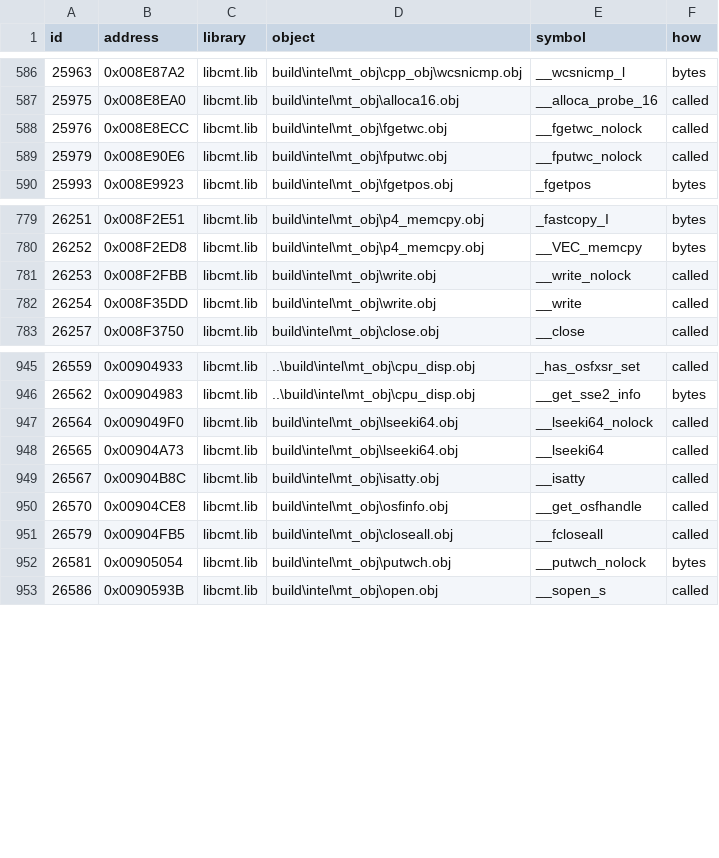
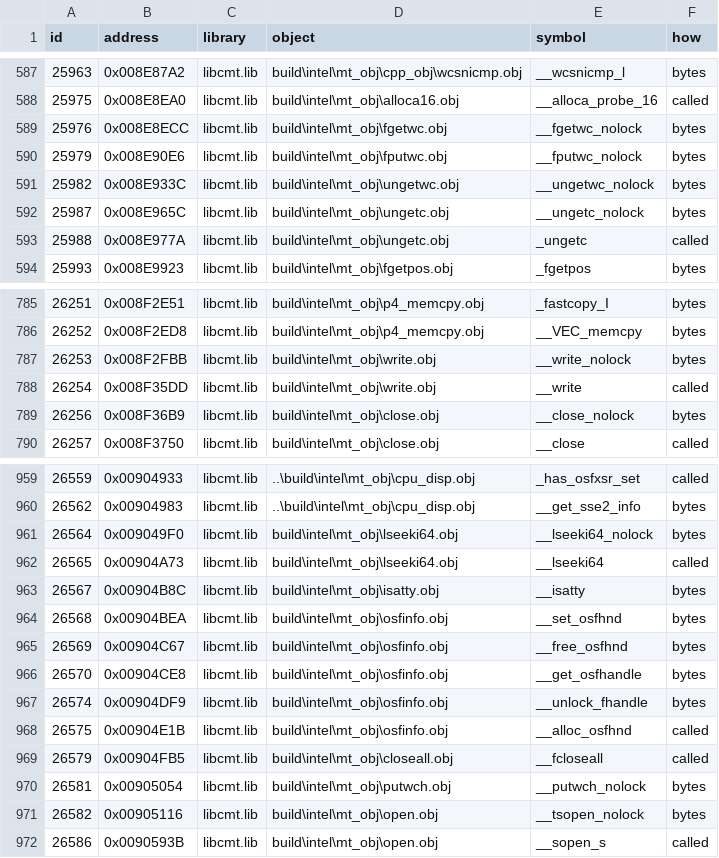
Before and after one commit to Whocares66-Dev/DAOAddressLibrary, a CSV file: data/libmatch.csv, drawn as a sheet; only a part is shown, gaps mark what is left out; the diff covers the shown part only.

```diff
--- a/data/libmatch.csv
+++ b/data/libmatch.csv
@@ -587,4 +588,7 @@ id,address,library,object,symbol,how
 25975,0x008E8EA0,libcmt.lib,build\intel\mt_obj\alloca16.obj,__alloca_probe_16,called
-25976,0x008E8ECC,libcmt.lib,build\intel\mt_obj\fgetwc.obj,__fgetwc_nolock,called
-25979,0x008E90E6,libcmt.lib,build\intel\mt_obj\fputwc.obj,__fputwc_nolock,called
+25976,0x008E8ECC,libcmt.lib,build\intel\mt_obj\fgetwc.obj,__fgetwc_nolock,bytes
+25979,0x008E90E6,libcmt.lib,build\intel\mt_obj\fputwc.obj,__fputwc_nolock,bytes
+25982,0x008E933C,libcmt.lib,build\intel\mt_obj\ungetwc.obj,__ungetwc_nolock,bytes
+25987,0x008E965C,libcmt.lib,build\intel\mt_obj\ungetc.obj,__ungetc_nolock,bytes
+25988,0x008E977A,libcmt.lib,build\intel\mt_obj\ungetc.obj,_ungetc,called
 25993,0x008E9923,libcmt.lib,build\intel\mt_obj\fgetpos.obj,_fgetpos,bytes
@@ -780,4 +786,5 @@ id,address,library,object,symbol,how
 26252,0x008F2ED8,libcmt.lib,build\intel\mt_obj\p4_memcpy.obj,__VEC_memcpy,bytes
-26253,0x008F2FBB,libcmt.lib,build\intel\mt_obj\write.obj,__write_nolock,called
+26253,0x008F2FBB,libcmt.lib,build\intel\mt_obj\write.obj,__write_nolock,bytes
 26254,0x008F35DD,libcmt.lib,build\intel\mt_obj\write.obj,__write,called
+26256,0x008F36B9,libcmt.lib,build\intel\mt_obj\close.obj,__close_nolock,bytes
 26257,0x008F3750,libcmt.lib,build\intel\mt_obj\close.obj,__close,called
@@ -946,8 +960,13 @@ id,address,library,object,symbol,how
 26562,0x00904983,libcmt.lib,..\build\intel\mt_obj\cpu_disp.obj,__get_sse2_info,bytes
-26564,0x009049F0,libcmt.lib,build\intel\mt_obj\lseeki64.obj,__lseeki64_nolock,called
+26564,0x009049F0,libcmt.lib,build\intel\mt_obj\lseeki64.obj,__lseeki64_nolock,bytes
 26565,0x00904A73,libcmt.lib,build\intel\mt_obj\lseeki64.obj,__lseeki64,called
-26567,0x00904B8C,libcmt.lib,build\intel\mt_obj\isatty.obj,__isatty,called
-26570,0x00904CE8,libcmt.lib,build\intel\mt_obj\osfinfo.obj,__get_osfhandle,called
+26567,0x00904B8C,libcmt.lib,build\intel\mt_obj\isatty.obj,__isatty,bytes
+26568,0x00904BEA,libcmt.lib,build\intel\mt_obj\osfinfo.obj,__set_osfhnd,bytes
+26569,0x00904C67,libcmt.lib,build\intel\mt_obj\osfinfo.obj,__free_osfhnd,bytes
+26570,0x00904CE8,libcmt.lib,build\intel\mt_obj\osfinfo.obj,__get_osfhandle,bytes
+26574,0x00904DF9,libcmt.lib,build\intel\mt_obj\osfinfo.obj,__unlock_fhandle,bytes
+26575,0x00904E1B,libcmt.lib,build\intel\mt_obj\osfinfo.obj,__alloc_osfhnd,called
 26579,0x00904FB5,libcmt.lib,build\intel\mt_obj\closeall.obj,__fcloseall,called
 26581,0x00905054,libcmt.lib,build\intel\mt_obj\putwch.obj,__putwch_nolock,bytes
+26582,0x00905116,libcmt.lib,build\intel\mt_obj\open.obj,__tsopen_nolock,bytes
 26586,0x0090593B,libcmt.lib,build\intel\mt_obj\open.obj,__sopen_s,called
```
Also changed, not shown: 12 added rows and 5 edited cells elsewhere in this file, 2 other files.
